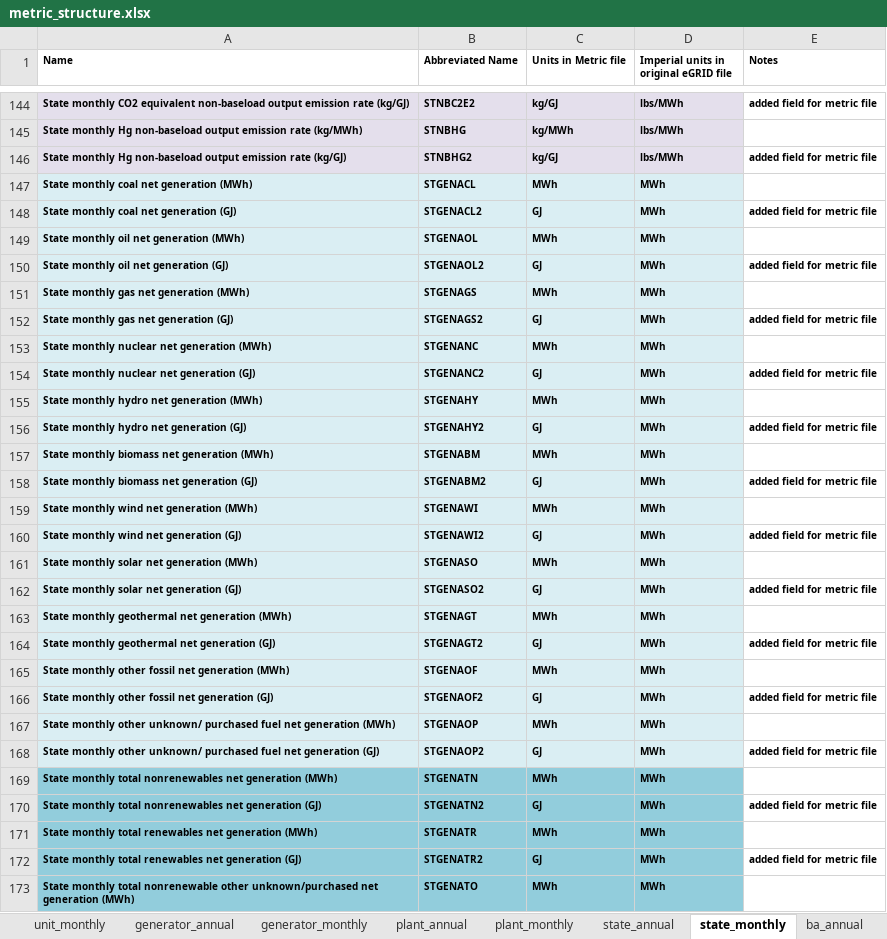
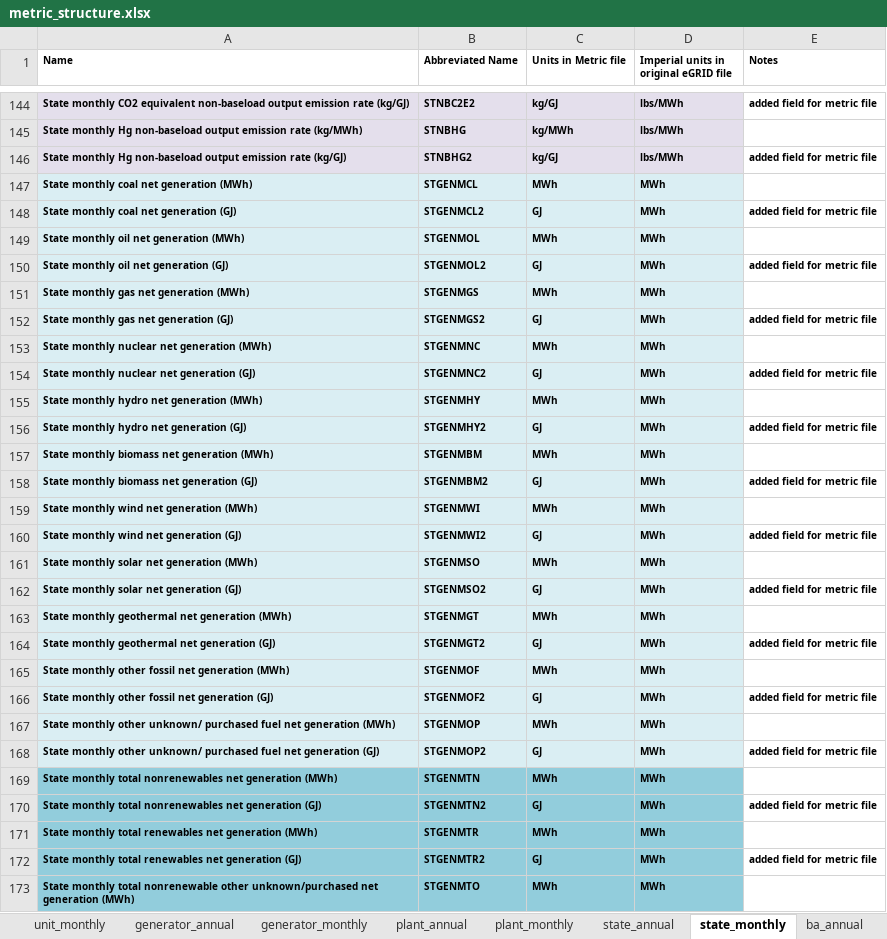
Before and after one commit to USEPA/egrid, an Excel workbook: data/static_tables/metric_structure.xlsx, sheet state_monthly, drawn as a sheet; only a part is shown, gaps mark what is left out; values as stored, in another font and other column widths than the file's, no borders; the diff covers the shown part only; the diff names each change by its address in the sheet, - before the commit and + after, or states it on an @@ line.

Commit message:
Updating metric file conversion to include monthly version and match snake_case names to shorthand names rather than relying on order of variables to reduce risk of error.

```diff
--- a/data/static_tables/metric_structure.xlsx (sheet state_monthly)
+++ b/data/static_tables/metric_structure.xlsx (sheet state_monthly)
-B147 (Abbreviated Name): STGENACL
+B147 (Abbreviated Name): STGENMCL
-B148 (Abbreviated Name): STGENACL2
+B148 (Abbreviated Name): STGENMCL2
-B149 (Abbreviated Name): STGENAOL
+B149 (Abbreviated Name): STGENMOL
-B150 (Abbreviated Name): STGENAOL2
+B150 (Abbreviated Name): STGENMOL2
-B151 (Abbreviated Name): STGENAGS
+B151 (Abbreviated Name): STGENMGS
-B152 (Abbreviated Name): STGENAGS2
+B152 (Abbreviated Name): STGENMGS2
-B153 (Abbreviated Name): STGENANC
+B153 (Abbreviated Name): STGENMNC
-B154 (Abbreviated Name): STGENANC2
+B154 (Abbreviated Name): STGENMNC2
-B155 (Abbreviated Name): STGENAHY
+B155 (Abbreviated Name): STGENMHY
-B156 (Abbreviated Name): STGENAHY2
+B156 (Abbreviated Name): STGENMHY2
-B157 (Abbreviated Name): STGENABM
+B157 (Abbreviated Name): STGENMBM
-B158 (Abbreviated Name): STGENABM2
+B158 (Abbreviated Name): STGENMBM2
-B159 (Abbreviated Name): STGENAWI
+B159 (Abbreviated Name): STGENMWI
-B160 (Abbreviated Name): STGENAWI2
+B160 (Abbreviated Name): STGENMWI2
-B161 (Abbreviated Name): STGENASO
+B161 (Abbreviated Name): STGENMSO
-B162 (Abbreviated Name): STGENASO2
+B162 (Abbreviated Name): STGENMSO2
-B163 (Abbreviated Name): STGENAGT
+B163 (Abbreviated Name): STGENMGT
-B164 (Abbreviated Name): STGENAGT2
+B164 (Abbreviated Name): STGENMGT2
-B165 (Abbreviated Name): STGENAOF
+B165 (Abbreviated Name): STGENMOF
-B166 (Abbreviated Name): STGENAOF2
+B166 (Abbreviated Name): STGENMOF2
-B167 (Abbreviated Name): STGENAOP
+B167 (Abbreviated Name): STGENMOP
-B168 (Abbreviated Name): STGENAOP2
+B168 (Abbreviated Name): STGENMOP2
-B169 (Abbreviated Name): STGENATN
+B169 (Abbreviated Name): STGENMTN
-B170 (Abbreviated Name): STGENATN2
+B170 (Abbreviated Name): STGENMTN2
-B171 (Abbreviated Name): STGENATR
+B171 (Abbreviated Name): STGENMTR
-B172 (Abbreviated Name): STGENATR2
+B172 (Abbreviated Name): STGENMTR2
-B173 (Abbreviated Name): STGENATO
+B173 (Abbreviated Name): STGENMTO
```
Also changed, not shown: 43 edited cells elsewhere in this sheet, sheet plant_monthly, sheet ba_monthly, sheet subregion_monthly, sheet us_monthly, sheet nerc_monthly, sheet unit_monthly, 4 more sheets, 4 other files.
